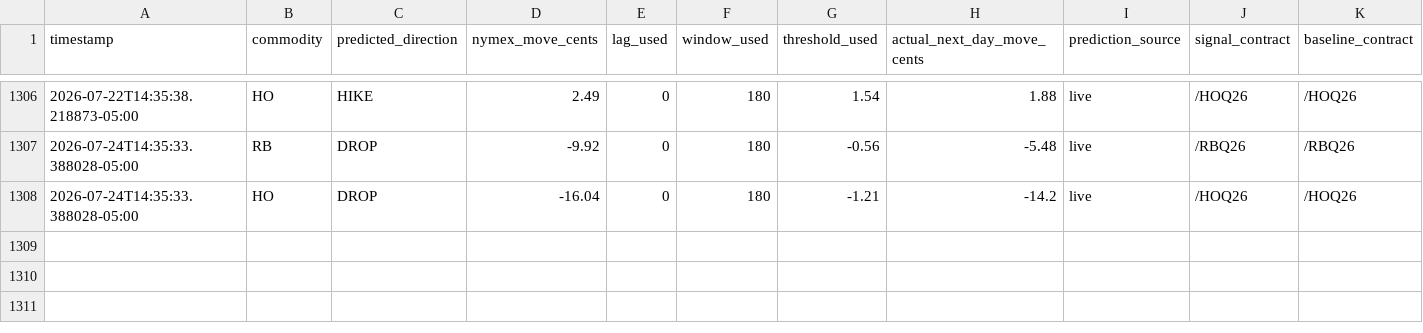
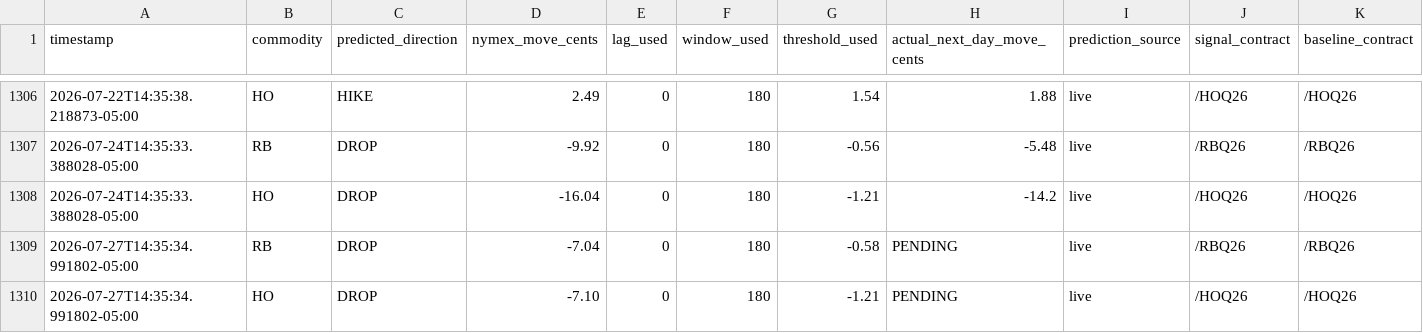
Before and after one commit to armaanmoosani/rbob-ho-fuel-tracker, a CSV file: data/prediction_log.csv, drawn as a sheet; only a part is shown, gaps mark what is left out; rows hold the shown columns only; the diff names each change by its address in the sheet, - before the commit and + after, or states it on an @@ line.

```diff
--- a/data/prediction_log.csv
+++ b/data/prediction_log.csv
+row 1309: 2026-07-27T14:35:34.991802-05:00 | RB | DROP | -7.04 | 0 | 180 | -0.58 | PENDING | live | /RBQ26 | /RBQ26
+row 1310: 2026-07-27T14:35:34.991802-05:00 | HO | DROP | -7.10 | 0 | 180 | -1.21 | PENDING | live | /HOQ26 | /HOQ26
```
